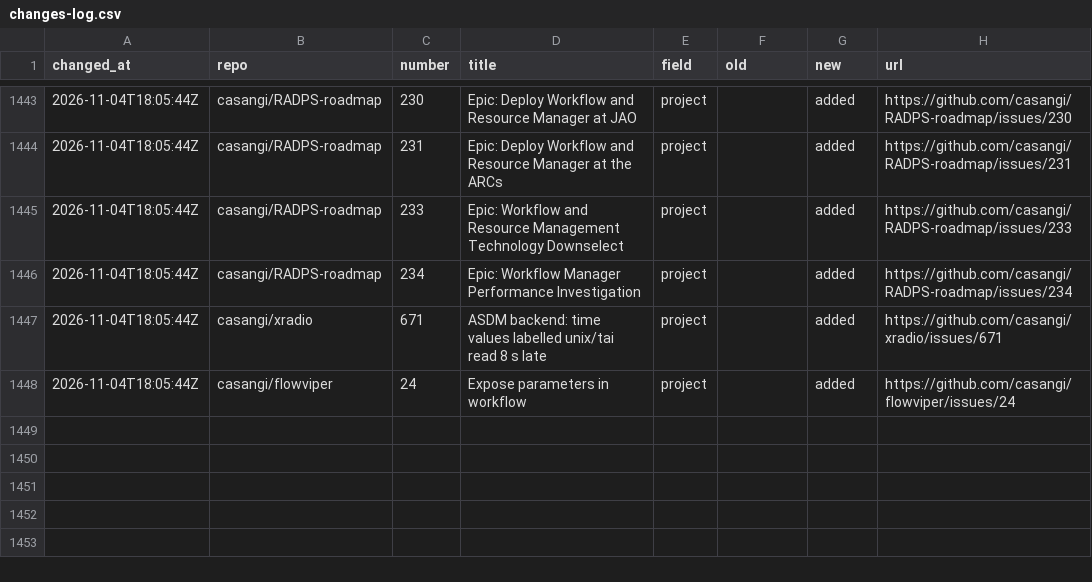
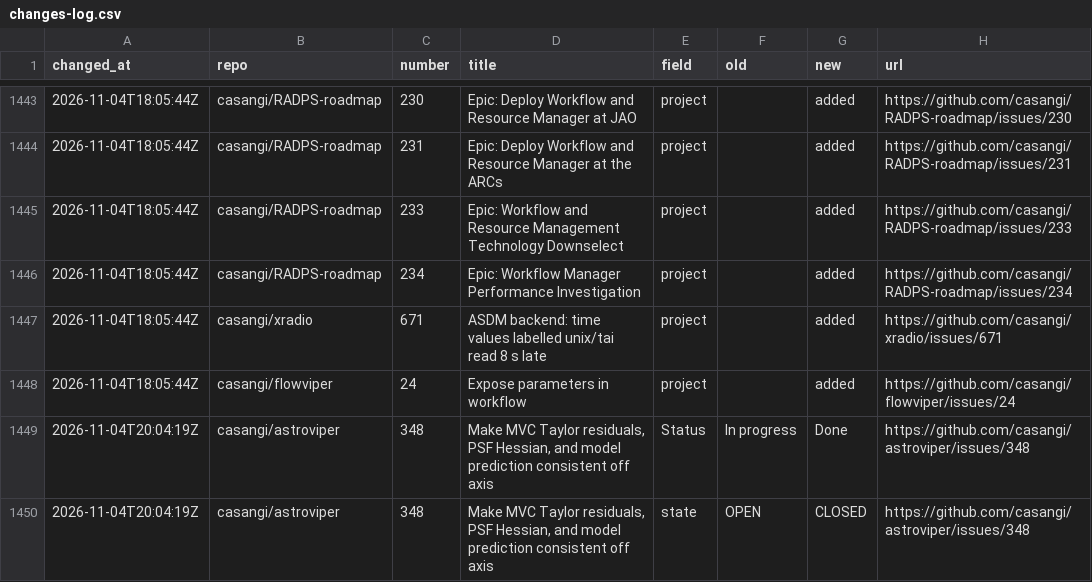
Before and after one commit to casangi/RADPS-roadmap, a CSV file: project33/changes-log.csv, drawn as a sheet; only a part is shown, gaps mark what is left out; the diff names each change by its address in the sheet, - before the commit and + after, or states it on an @@ line.

```diff
--- a/project33/changes-log.csv
+++ b/project33/changes-log.csv
+row 1449: 2026-11-04T20:04:19Z | casangi/astroviper | 348 | Make MVC Taylor residuals, PSF Hessian, and model prediction consistent off axis | Status | In progress | Done | https://github.com/casangi/astroviper/issues/348
+row 1450: 2026-11-04T20:04:19Z | casangi/astroviper | 348 | Make MVC Taylor residuals, PSF Hessian, and model prediction consistent off axis | state | OPEN | CLOSED | https://github.com/casangi/astroviper/issues/348
```
Also changed, not shown: project33/pi/PI26.4.csv, 3 other files.
